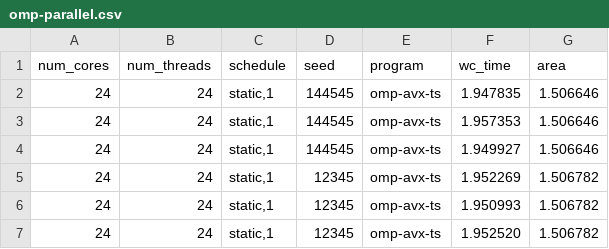
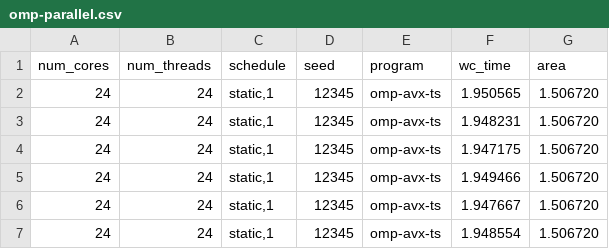
Before and after one commit to ramipellumbi/Parallel-Programming, a CSV file: a2/out/omp-parallel.csv, drawn as a sheet.

```diff
--- a/a2/out/omp-parallel.csv
+++ b/a2/out/omp-parallel.csv
@@ -1,7 +1,7 @@
 num_cores,num_threads,schedule,seed,program,wc_time,area
-24,24,"static,1",144545,omp-avx-ts,1.947835,1.506646
-24,24,"static,1",144545,omp-avx-ts,1.957353,1.506646
-24,24,"static,1",144545,omp-avx-ts,1.949927,1.506646
-24,24,"static,1",12345,omp-avx-ts,1.952269,1.506782
-24,24,"static,1",12345,omp-avx-ts,1.950993,1.506782
-24,24,"static,1",12345,omp-avx-ts,1.952520,1.506782
+24,24,"static,1",12345,omp-avx-ts,1.950565,1.506720
+24,24,"static,1",12345,omp-avx-ts,1.948231,1.506720
+24,24,"static,1",12345,omp-avx-ts,1.947175,1.506720
+24,24,"static,1",12345,omp-avx-ts,1.949466,1.506720
+24,24,"static,1",12345,omp-avx-ts,1.947667,1.506720
+24,24,"static,1",12345,omp-avx-ts,1.948554,1.506720
```
Also changed, not shown: a2/out/serial.csv, a2/out/tasks.csv, 35 other files.
